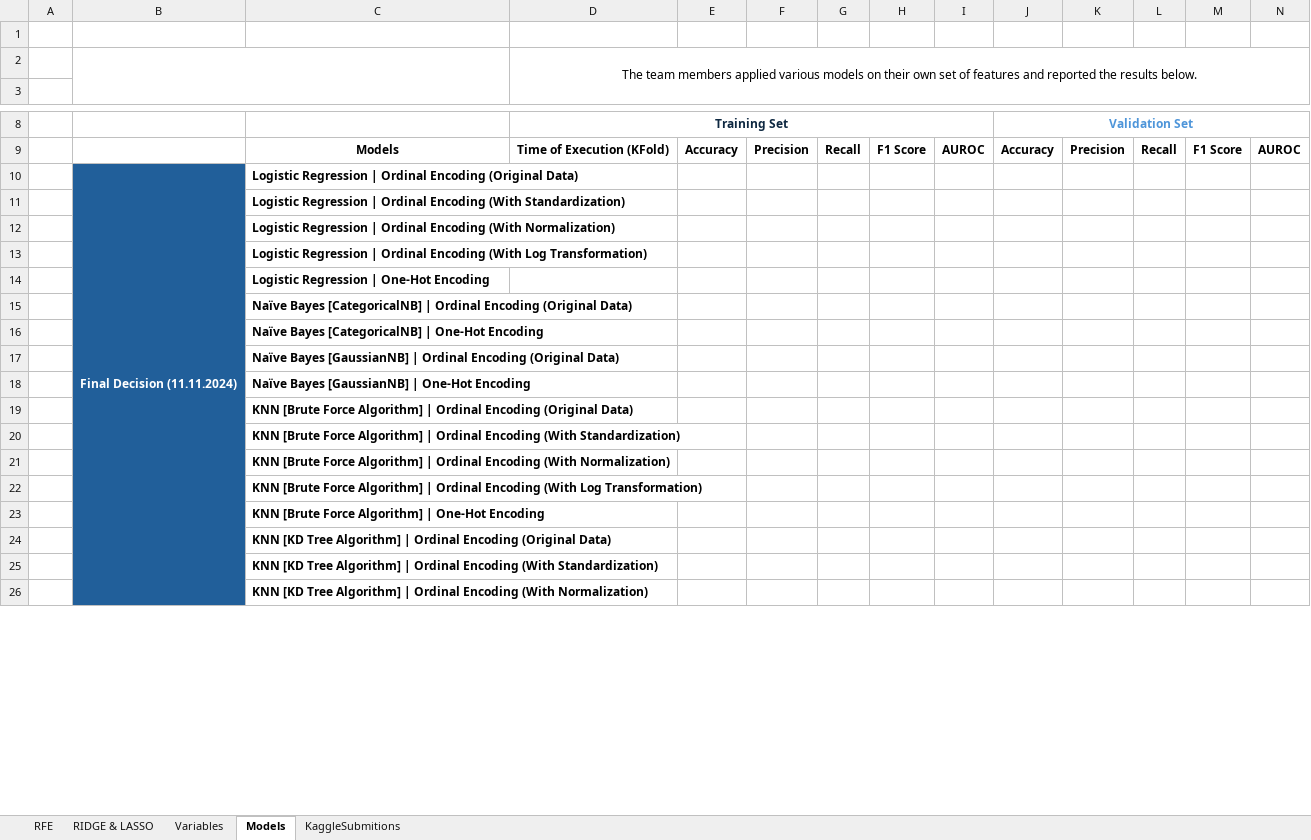
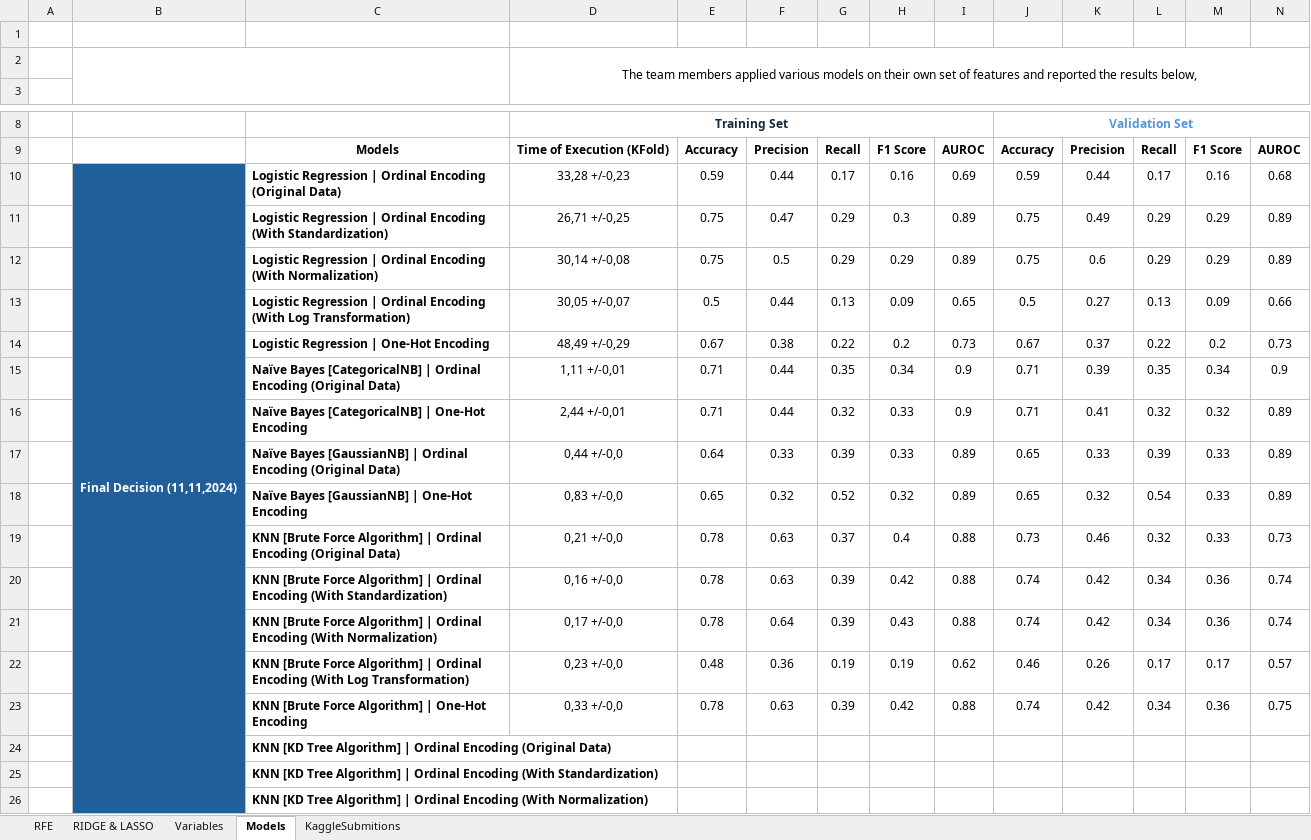
Before and after one commit to Silvestre17/ML_24.25_Project_Group33, an Excel workbook: ML_Excel_ReportResults.xlsx, sheet Models, drawn as a sheet; only a part is shown, gaps mark what is left out; values as stored, in another font and other column widths than the file's, no borders; conditional formats not drawn; removed rows and columns are numbered as before the commit, all else as after; rows hold the shown columns only; the diff names each change by its address in the sheet, - before the commit and + after, or states it on an @@ line.

Commit message:
Run and add GridSearch results and 1st Submission

```diff
--- a/ML_Excel_ReportResults.xlsx (sheet Models)
+++ b/ML_Excel_ReportResults.xlsx (sheet Models)
-D2: …the results below.
+D2: …the results below,
-row 10:  | Final Decision (11.11.2024) | Logistic Regression | Ordinal Encoding (Original Data)
-row 11:  |  | Logistic Regression | Ordinal Encoding (With Standardization)
-row 12:  |  | Logistic Regression | Ordinal Encoding (With Normalization)
-row 13:  |  | Logistic Regression | Ordinal Encoding (With Log Transformation)
-row 14:  |  | Logistic Regression | One-Hot Encoding
-row 15:  |  | Naïve Bayes [CategoricalNB] | Ordinal Encoding (Original Data)
-row 16:  |  | Naïve Bayes [CategoricalNB] | One-Hot Encoding
-row 17:  |  | Naïve Bayes [GaussianNB] | Ordinal Encoding (Original Data)
-row 18:  |  | Naïve Bayes [GaussianNB] | One-Hot Encoding
-row 19:  |  | KNN [Brute Force Algorithm] | Ordinal Encoding (Original Data)
-row 20:  |  | KNN [Brute Force Algorithm] | Ordinal Encoding (With Standardization)
-row 21:  |  | KNN [Brute Force Algorithm] | Ordinal Encoding (With Normalization)
-row 22:  |  | KNN [Brute Force Algorithm] | Ordinal Encoding (With Log Transformation)
-row 23:  |  | KNN [Brute Force Algorithm] | One-Hot Encoding
+row 10:  | Final Decision (11,11,2024) | Logistic Regression | Ordinal Encoding (Original Data) | 33,28 +/-0,23 | 0.59 | 0.44 | 0.17 | 0.16 | 0.69 | 0.59 | 0.44 | 0.17 | 0.16 | 0.68
+row 11:  |  | Logistic Regression | Ordinal Encoding (With Standardization) | 26,71 +/-0,25 | 0.75 | 0.47 | 0.29 | 0.3 | 0.89 | 0.75 | 0.49 | 0.29 | 0.29 | 0.89
+row 12:  |  | Logistic Regression | Ordinal Encoding (With Normalization) | 30,14 +/-0,08 | 0.75 | 0.5 | 0.29 | 0.29 | 0.89 | 0.75 | 0.6 | 0.29 | 0.29 | 0.89
+row 13:  |  | Logistic Regression | Ordinal Encoding (With Log Transformation) | 30,05 +/-0,07 | 0.5 | 0.44 | 0.13 | 0.09 | 0.65 | 0.5 | 0.27 | 0.13 | 0.09 | 0.66
+row 14:  |  | Logistic Regression | One-Hot Encoding | 48,49 +/-0,29 | 0.67 | 0.38 | 0.22 | 0.2 | 0.73 | 0.67 | 0.37 | 0.22 | 0.2 | 0.73
+row 15:  |  | Naïve Bayes [CategoricalNB] | Ordinal Encoding (Original Data) | 1,11 +/-0,01 | 0.71 | 0.44 | 0.35 | 0.34 | 0.9 | 0.71 | 0.39 | 0.35 | 0.34 | 0.9
+row 16:  |  | Naïve Bayes [CategoricalNB] | One-Hot Encoding | 2,44 +/-0,01 | 0.71 | 0.44 | 0.32 | 0.33 | 0.9 | 0.71 | 0.41 | 0.32 | 0.32 | 0.89
+row 17:  |  | Naïve Bayes [GaussianNB] | Ordinal Encoding (Original Data) | 0,44 +/-0,0 | 0.64 | 0.33 | 0.39 | 0.33 | 0.89 | 0.65 | 0.33 | 0.39 | 0.33 | 0.89
+row 18:  |  | Naïve Bayes [GaussianNB] | One-Hot Encoding | 0,83 +/-0,0 | 0.65 | 0.32 | 0.52 | 0.32 | 0.89 | 0.65 | 0.32 | 0.54 | 0.33 | 0.89
+row 19:  |  | KNN [Brute Force Algorithm] | Ordinal Encoding (Original Data) | 0,21 +/-0,0 | 0.78 | 0.63 | 0.37 | 0.4 | 0.88 | 0.73 | 0.46 | 0.32 | 0.33 | 0.73
+row 20:  |  | KNN [Brute Force Algorithm] | Ordinal Encoding (With Standardization) | 0,16 +/-0,0 | 0.78 | 0.63 | 0.39 | 0.42 | 0.88 | 0.74 | 0.42 | 0.34 | 0.36 | 0.74
+row 21:  |  | KNN [Brute Force Algorithm] | Ordinal Encoding (With Normalization) | 0,17 +/-0,0 | 0.78 | 0.64 | 0.39 | 0.43 | 0.88 | 0.74 | 0.42 | 0.34 | 0.36 | 0.74
+row 22:  |  | KNN [Brute Force Algorithm] | Ordinal Encoding (With Log Transformation) | 0,23 +/-0,0 | 0.48 | 0.36 | 0.19 | 0.19 | 0.62 | 0.46 | 0.26 | 0.17 | 0.17 | 0.57
+row 23:  |  | KNN [Brute Force Algorithm] | One-Hot Encoding | 0,33 +/-0,0 | 0.78 | 0.63 | 0.39 | 0.42 | 0.88 | 0.74 | 0.42 | 0.34 | 0.36 | 0.75
```
Also changed, not shown: 4 other files.
